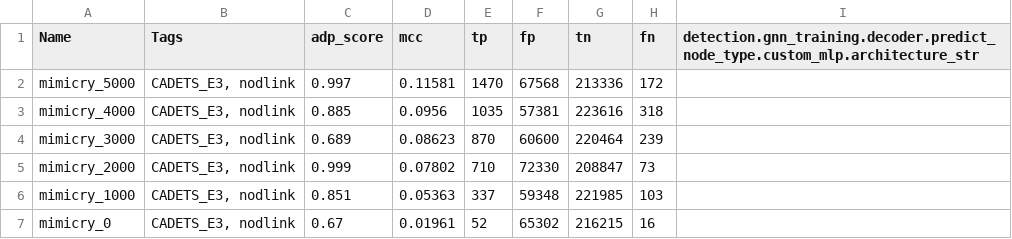
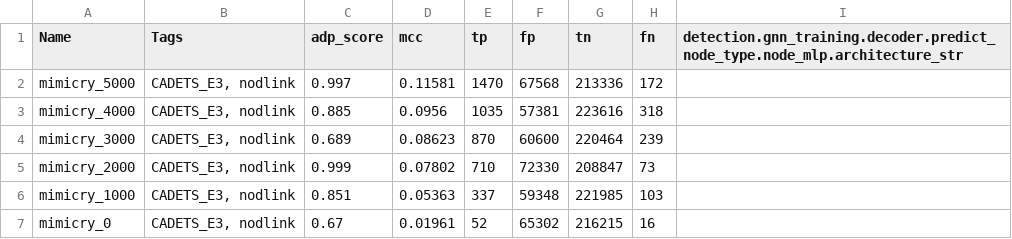
Before and after one commit to ubc-provenance/PIDSMaker, a CSV file: results/mimicry/cadets_e3/nodlink.csv, drawn as a sheet.

```diff
--- a/results/mimicry/cadets_e3/nodlink.csv
+++ b/results/mimicry/cadets_e3/nodlink.csv
@@ -1,2 +1,2 @@
-"Name","Tags","adp_score","mcc","tp","fp","tn","fn","detection.gnn_training.decoder.predict_node_type.custom_mlp.architecture_str"
+"Name","Tags","adp_score","mcc","tp","fp","tn","fn","detection.gnn_training.decoder.predict_node_type.node_mlp.architecture_str"
 "mimicry_5000","CADETS_E3, nodlink","0.997","0.11581","1470","67568","213336","172",""
```
Also changed, not shown: results/mimicry/cadets_e3/threatrace.csv, results/mimicry/cadets_e3/velox.csv, 11 other files.
